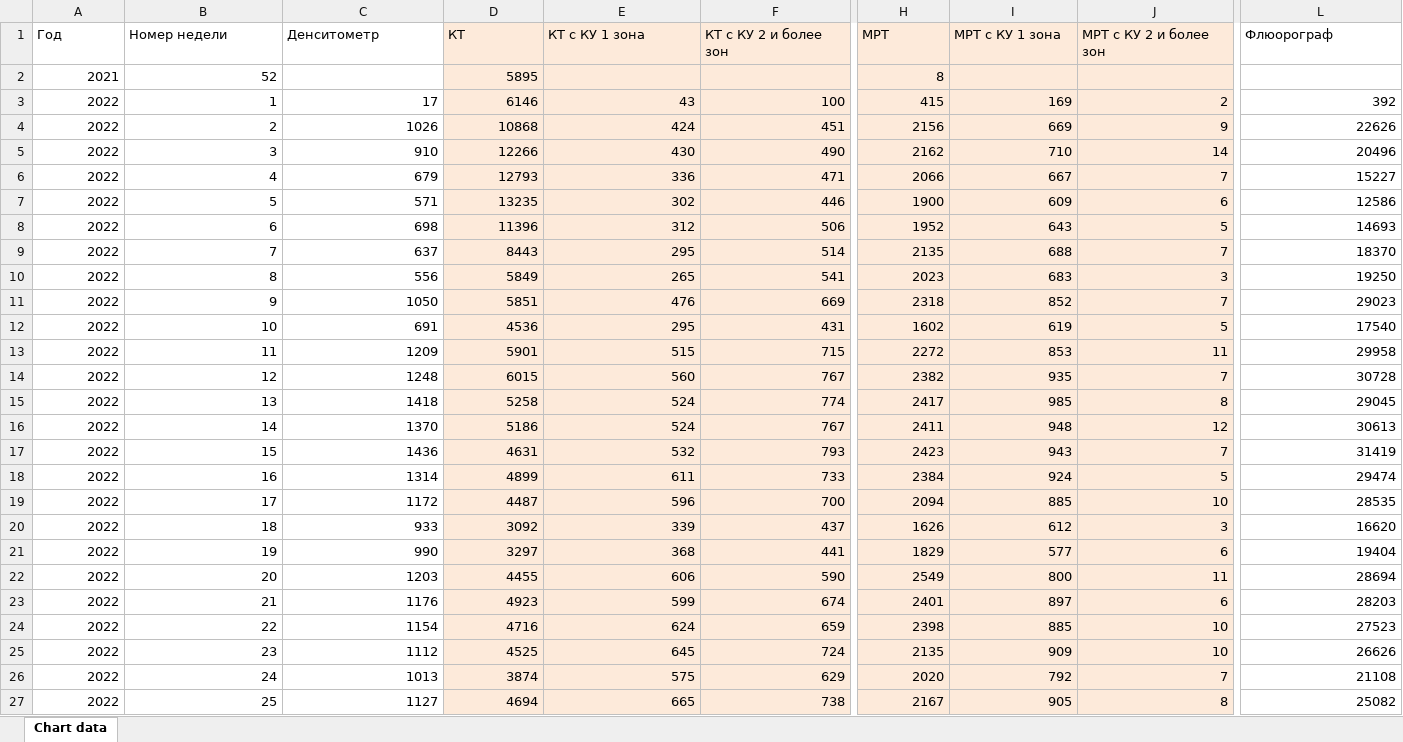
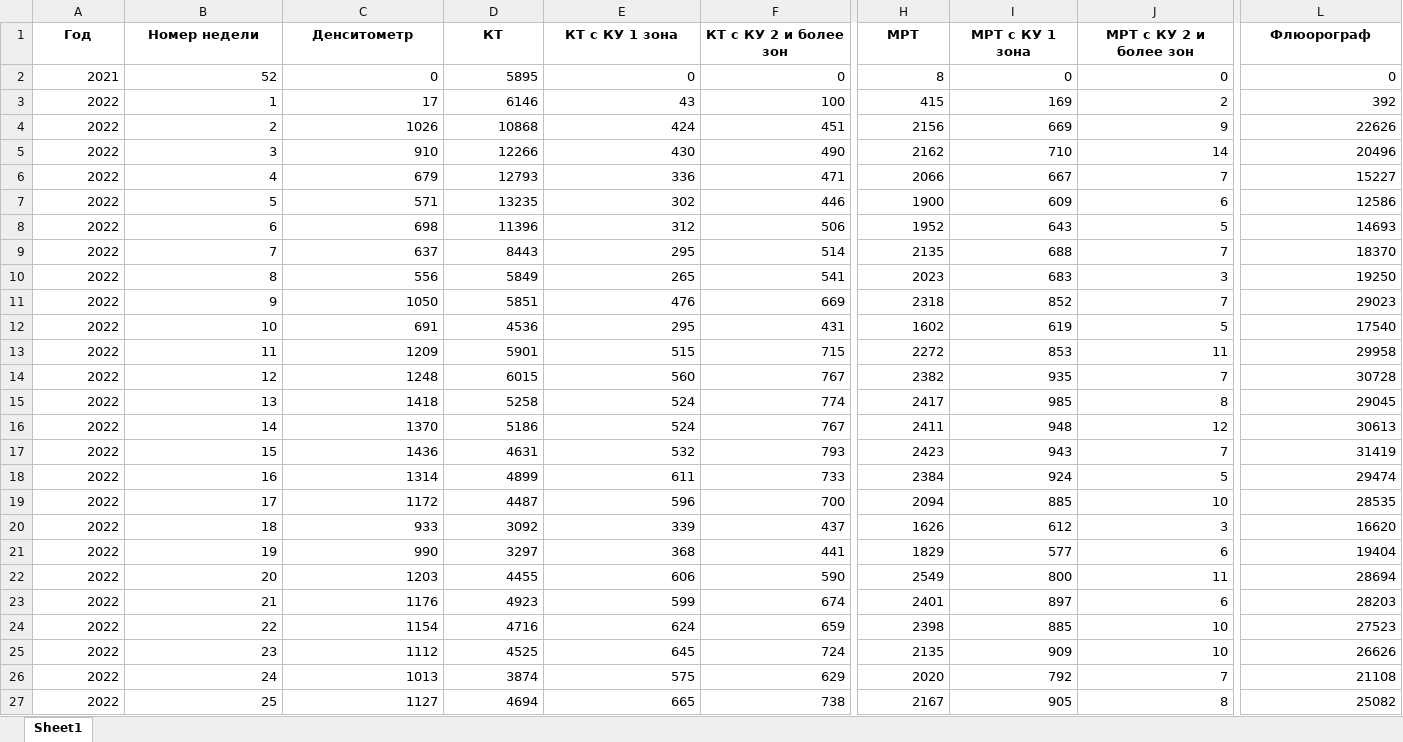
Before and after one commit to gaknas/HackatonUIZI, an Excel workbook: pred.xlsx, sheet Sheet1, drawn as a sheet; only a part is shown, gaps mark what is left out; values as stored, in another font and other column widths than the file's, no borders; the diff covers the shown part only; the diff names each change by its address in the sheet, - before the commit and + after, or states it on an @@ line.

```diff
--- a/pred.xlsx (sheet Sheet1)
+++ b/pred.xlsx (sheet Sheet1)
-sheet tab: Chart data
+sheet tab: Sheet1
@@ A1:L1 bold: off → on, alignment: left → center @@
-D1:F27 fill: #FDEADA
+D1:F27 fill: none
-H1:J27 fill: #FDEADA
+H1:J27 fill: none
-C2 (Денситометр): (empty)
+C2 (Денситометр): 0
-E2 (КТ с КУ 1 зона): (empty)
+E2 (КТ с КУ 1 зона): 0
-F2 (КТ с КУ 2 и более зон): (empty)
+F2 (КТ с КУ 2 и более зон): 0
-I2 (МРТ с КУ 1 зона): (empty)
+I2 (МРТ с КУ 1 зона): 0
-J2 (МРТ с КУ 2 и более зон): (empty)
+J2 (МРТ с КУ 2 и более зон): 0
-L2 (Флюорограф): (empty)
+L2 (Флюорограф): 0
```
Also changed, not shown: 1 edited cell and cell formats elsewhere in this sheet, sched.xlsx, 5 other files.
